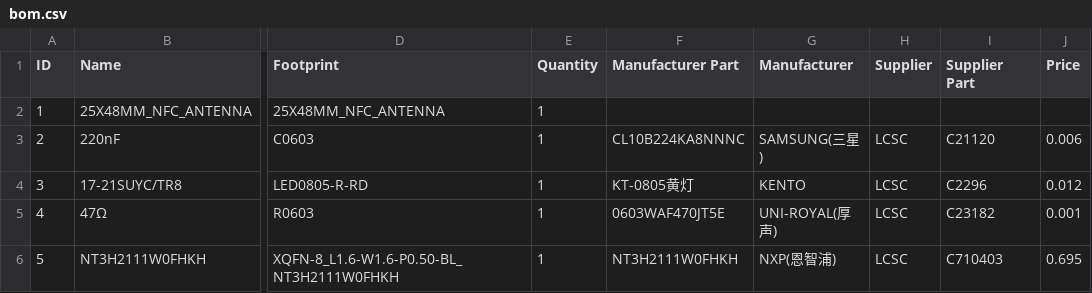
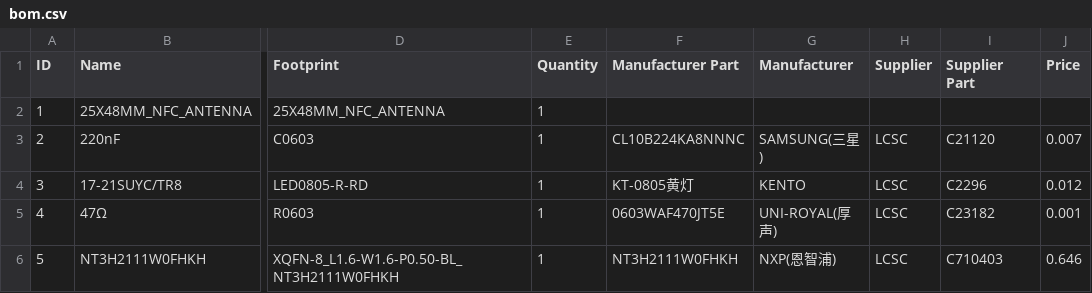
Before and after one commit to kaileh57/Business-Card, a CSV file: bom.csv, drawn as a sheet; only a part is shown, gaps mark what is left out; the diff names each change by its address in the sheet, - before the commit and + after, or states it on an @@ line.

```diff
--- a/bom.csv
+++ b/bom.csv
-J3 (Price): 0.006
+J3 (Price): 0.007
-J6 (Price): 0.695
+J6 (Price): 0.646
```
Also changed, not shown: 3 other files.
